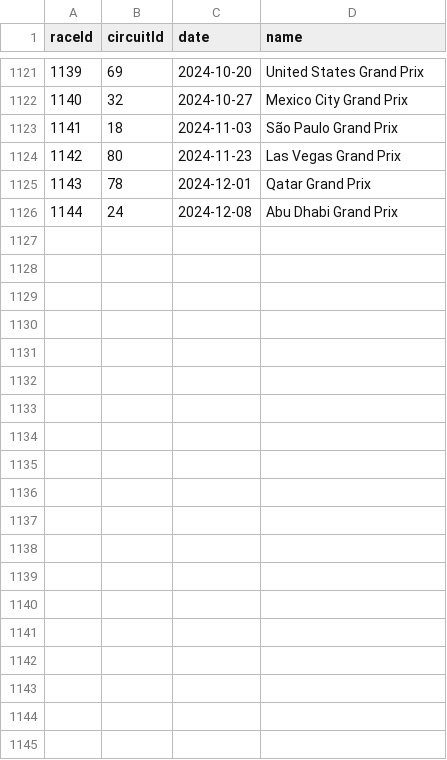
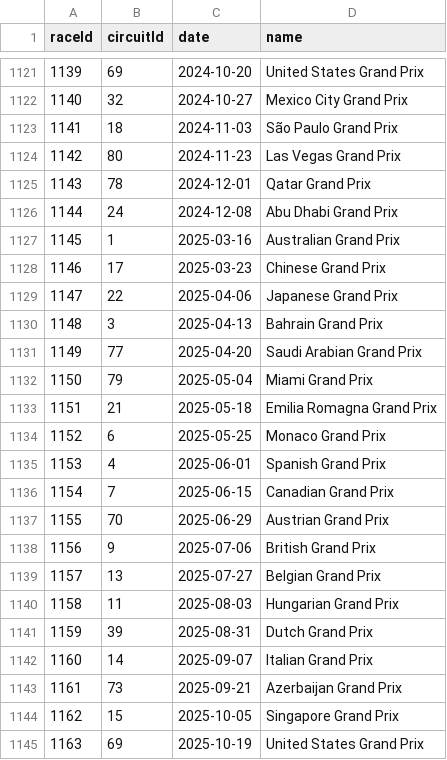
Before and after one commit to aa12534aa/F1WebSite, a CSV file: f1data/cleared_data/cleared_races.csv, drawn as a sheet; only a part is shown, gaps mark what is left out; the diff covers the shown part only.

Commit message:
remove data from files and minor frontend changes

```diff
--- a/f1data/cleared_data/cleared_races.csv
+++ b/f1data/cleared_data/cleared_races.csv
@@ -1126 +1126,20 @@ raceId,circuitId,date,name
 1144,24,2024-12-08,Abu Dhabi Grand Prix
+1145,1,2025-03-16,Australian Grand Prix
+1146,17,2025-03-23,Chinese Grand Prix
+1147,22,2025-04-06,Japanese Grand Prix
+1148,3,2025-04-13,Bahrain Grand Prix
+1149,77,2025-04-20,Saudi Arabian Grand Prix
+1150,79,2025-05-04,Miami Grand Prix
+1151,21,2025-05-18,Emilia Romagna Grand Prix
+1152,6,2025-05-25,Monaco Grand Prix
+1153,4,2025-06-01,Spanish Grand Prix
+1154,7,2025-06-15,Canadian Grand Prix
+1155,70,2025-06-29,Austrian Grand Prix
+1156,9,2025-07-06,British Grand Prix
+1157,13,2025-07-27,Belgian Grand Prix
+1158,11,2025-08-03,Hungarian Grand Prix
+1159,39,2025-08-31,Dutch Grand Prix
+1160,14,2025-09-07,Italian Grand Prix
+1161,73,2025-09-21,Azerbaijan Grand Prix
+1162,15,2025-10-05,Singapore Grand Prix
+1163,69,2025-10-19,United States Grand Prix
```
Also changed, not shown: 27 added rows elsewhere in this file, f1data/cleared_data/cleared_circuits.csv, f1data/cleared_data/cleared_drivers.csv, 16 other files.
